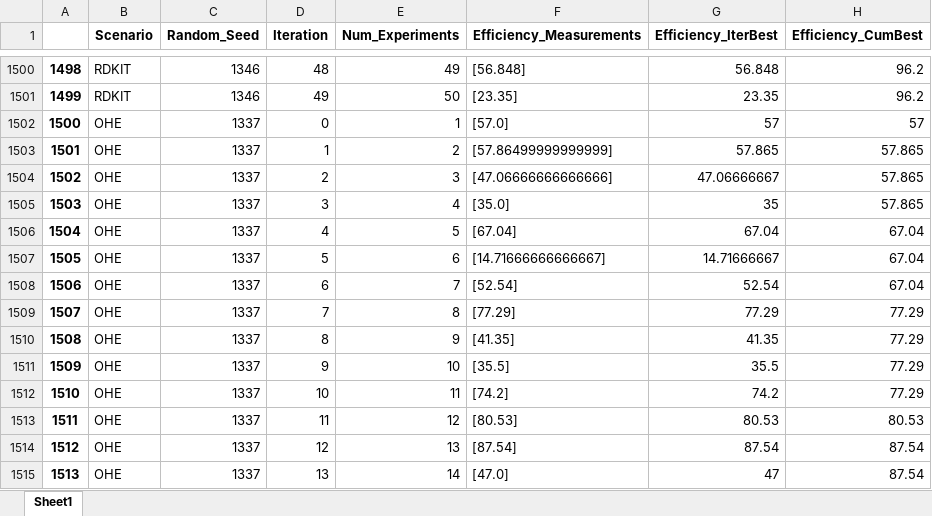
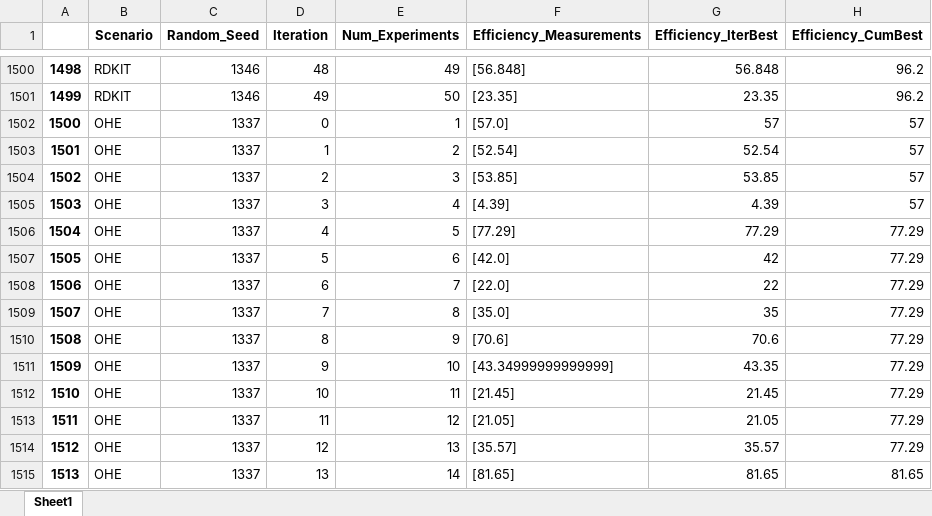
Before and after one commit to AC-BO-Hackathon/project-surface-science-syndicate, an Excel workbook: results/AA1000_simulation_10MC_50exp_1batch.xlsx, sheet Sheet1, drawn as a sheet; only a part is shown, gaps mark what is left out; values as stored, in another font and other column widths than the file's, no borders; the diff covers the shown part only; the diff names each change by its address in the sheet, - before the commit and + after, or states it on an @@ line.

Commit message:
redid experiments with corect OHE scenario

```diff
--- a/results/AA1000_simulation_10MC_50exp_1batch.xlsx (sheet Sheet1)
+++ b/results/AA1000_simulation_10MC_50exp_1batch.xlsx (sheet Sheet1)
-F1503 (Efficiency_Measurements): [57.86499999999999]
+F1503 (Efficiency_Measurements): [52.54]
-G1503 (Efficiency_IterBest): 57.865
+G1503 (Efficiency_IterBest): 52.54
-H1503:H1505 (Efficiency_CumBest): 57.865
+H1503:H1505 (Efficiency_CumBest): 57
-F1504 (Efficiency_Measurements): [47.06666666666666]
+F1504 (Efficiency_Measurements): [53.85]
-G1504 (Efficiency_IterBest): 47.06666667
+G1504 (Efficiency_IterBest): 53.85
-F1505 (Efficiency_Measurements): [35.0]
+F1505 (Efficiency_Measurements): [4.39]
-G1505 (Efficiency_IterBest): 35
+G1505 (Efficiency_IterBest): 4.39
-F1506 (Efficiency_Measurements): [67.04]
+F1506 (Efficiency_Measurements): [77.29]
-G1506 (Efficiency_IterBest): 67.04
+G1506 (Efficiency_IterBest): 77.29
-H1506:H1508 (Efficiency_CumBest): 67.04
+H1506:H1508 (Efficiency_CumBest): 77.29
-F1507 (Efficiency_Measurements): [14.71666666666667]
+F1507 (Efficiency_Measurements): [42.0]
-G1507 (Efficiency_IterBest): 14.71666667
+G1507 (Efficiency_IterBest): 42
-F1508 (Efficiency_Measurements): [52.54]
+F1508 (Efficiency_Measurements): [22.0]
-G1508 (Efficiency_IterBest): 52.54
+G1508 (Efficiency_IterBest): 22
-F1509 (Efficiency_Measurements): [77.29]
+F1509 (Efficiency_Measurements): [35.0]
-G1509 (Efficiency_IterBest): 77.29
+G1509 (Efficiency_IterBest): 35
-F1510 (Efficiency_Measurements): [41.35]
+F1510 (Efficiency_Measurements): [70.6]
-G1510 (Efficiency_IterBest): 41.35
+G1510 (Efficiency_IterBest): 70.6
-F1511 (Efficiency_Measurements): [35.5]
+F1511 (Efficiency_Measurements): [43.34999999999999]
-G1511 (Efficiency_IterBest): 35.5
+G1511 (Efficiency_IterBest): 43.35
-F1512 (Efficiency_Measurements): [74.2]
+F1512 (Efficiency_Measurements): [21.45]
-G1512 (Efficiency_IterBest): 74.2
+G1512 (Efficiency_IterBest): 21.45
-F1513 (Efficiency_Measurements): [80.53]
+F1513 (Efficiency_Measurements): [21.05]
-G1513 (Efficiency_IterBest): 80.53
+G1513 (Efficiency_IterBest): 21.05
-H1513 (Efficiency_CumBest): 80.53
+H1513 (Efficiency_CumBest): 77.29
-F1514 (Efficiency_Measurements): [87.54]
+F1514 (Efficiency_Measurements): [35.57]
-G1514 (Efficiency_IterBest): 87.54
+G1514 (Efficiency_IterBest): 35.57
-H1514 (Efficiency_CumBest): 87.54
+H1514 (Efficiency_CumBest): 77.29
-F1515 (Efficiency_Measurements): [47.0]
+F1515 (Efficiency_Measurements): [81.65]
-G1515 (Efficiency_IterBest): 47
+G1515 (Efficiency_IterBest): 81.65
-H1515 (Efficiency_CumBest): 87.54
+H1515 (Efficiency_CumBest): 81.65
```
Also changed, not shown: 1322 edited cells elsewhere in this sheet, results/AA2024_simulation_10MC_50exp_1batch.xlsx, results/AA5000_simulation_10MC_50exp_1batch.xlsx, 23 other files.
